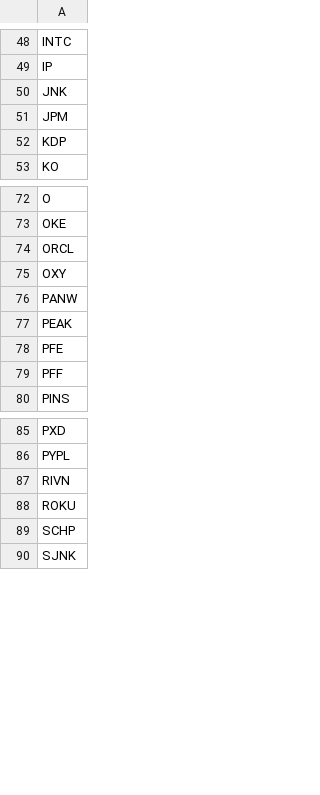
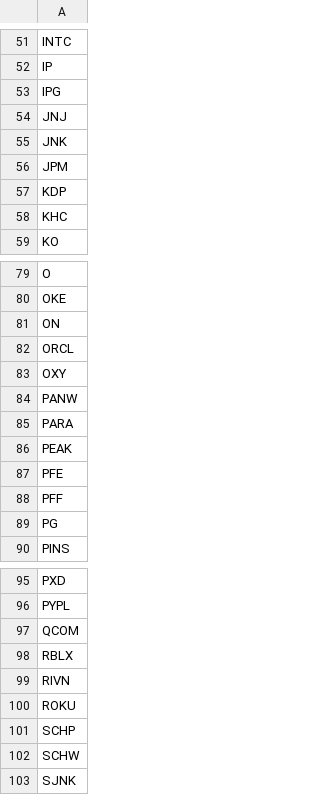
Before and after one commit to thomas-choi/myFinData, a CSV file: Product_List/stock_list.csv, drawn as a sheet; only a part is shown, gaps mark what is left out; the diff covers the shown part only.

Commit message:
Update more stock code

```diff
--- a/Product_List/stock_list.csv
+++ b/Product_List/stock_list.csv
@@ -49,2 +52,4 @@ INTC
 IP
+IPG
+JNJ
 JNK
@@ -52,2 +57,3 @@ JPM
 KDP
+KHC
 KO
@@ -73,2 +80,3 @@ O
 OKE
+ON
 ORCL
@@ -76,2 +84,3 @@ OXY
 PANW
+PARA
 PEAK
@@ -79,2 +88,3 @@ PFE
 PFF
+PG
 PINS
@@ -86,2 +96,4 @@ PXD
 PYPL
+QCOM
+RBLX
 RIVN
@@ -89,2 +101,3 @@ ROKU
 SCHP
+SCHW
 SJNK
```
Also changed, not shown: 6 added rows elsewhere in this file, 1 other file.
